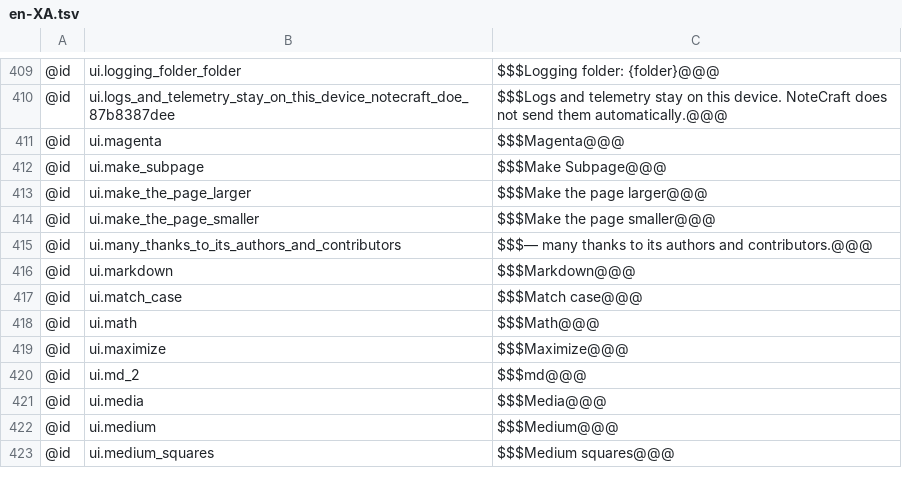
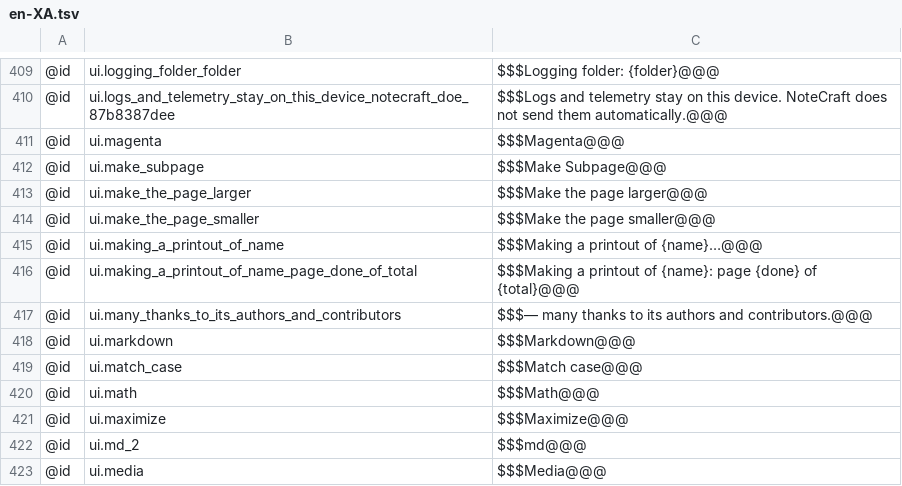
Before and after one commit to AlienTechSoftware/notecraft, a TSV file: i18n/en-XA.tsv, drawn as a sheet; only a part is shown, gaps mark what is left out; the shorter side is filled out with more unchanged rows.

```diff
--- a/i18n/en-XA.tsv
+++ b/i18n/en-XA.tsv
@@ -414,2 +414,4 @@
 @id	ui.make_the_page_smaller	$$$Make the page smaller@@@
+@id	ui.making_a_printout_of_name	$$$Making a printout of {name}…@@@
+@id	ui.making_a_printout_of_name_page_done_of_total	$$$Making a printout of {name}: page {done} of {total}@@@
 @id	ui.many_thanks_to_its_authors_and_contributors	$$$— many thanks to its authors and contributors.@@@
```
Also changed, not shown: i18n/ar-XB.tsv, i18n/en.tsv, 2 other files.
